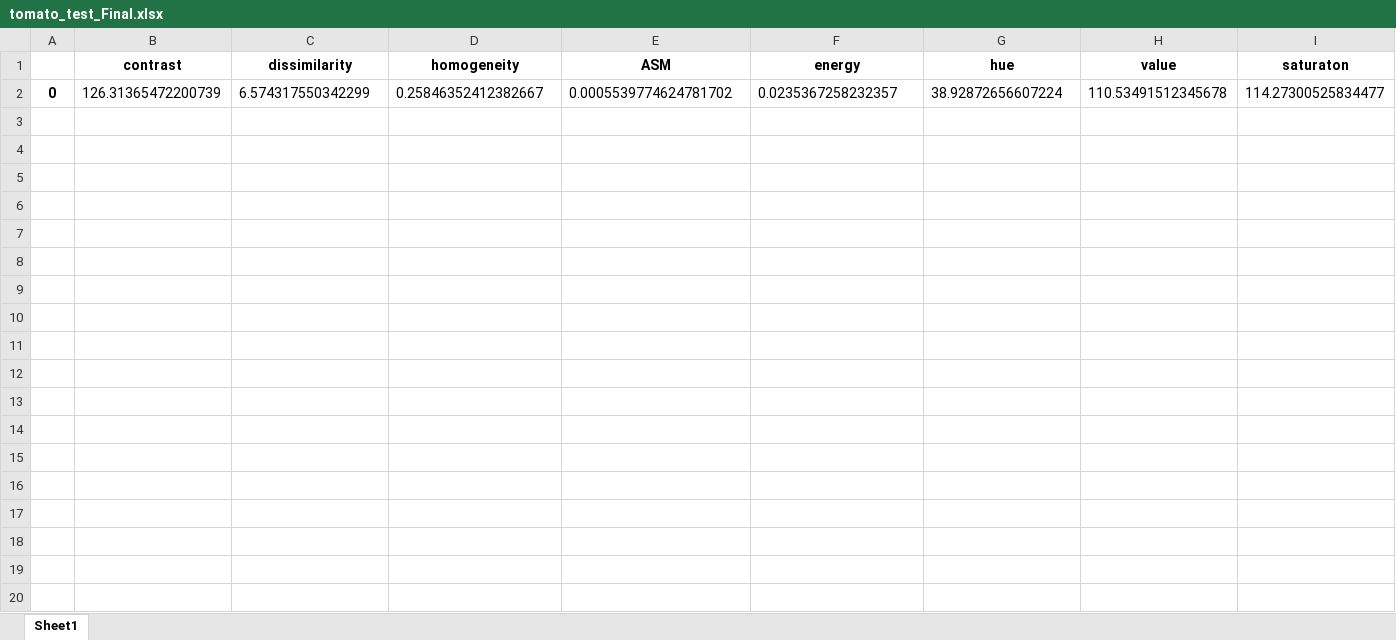
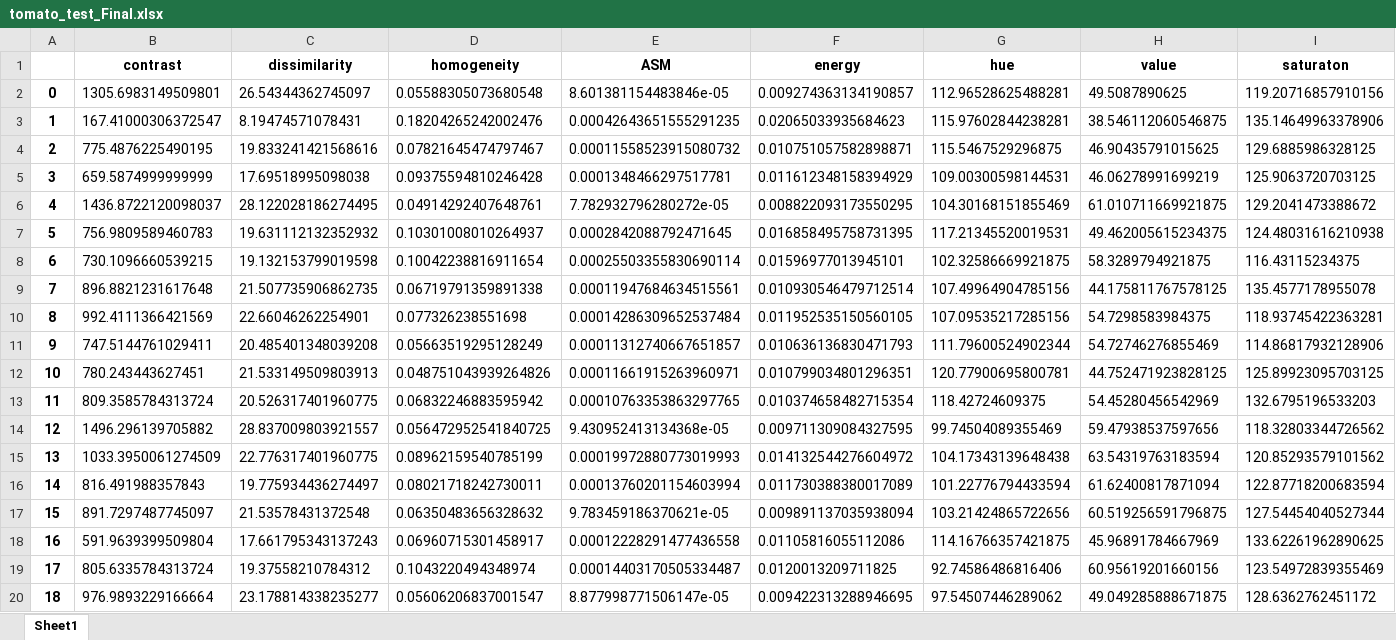
Before and after one commit to IvanRao/Leaf-Disease-Detection, an Excel workbook: codes/glcm/tomato_test_Final.xlsx, sheet Sheet1, drawn as a sheet; only a part is shown; values as stored, in another font and other column widths than the file's, no borders; removed rows and columns are numbered as before the commit, all else as after; rows hold the shown columns only; the diff covers the shown part only; the diff names each change by its address in the sheet, - before the commit and + after, or states it on an @@ line.

```diff
--- a/codes/glcm/tomato_test_Final.xlsx (sheet Sheet1)
+++ b/codes/glcm/tomato_test_Final.xlsx (sheet Sheet1)
-row 2: 0 | 126.31365472200739 | 6.574317550342299 | 0.25846352412382667 | 0.0005539774624781702 | 0.0235367258232357 | 38.92872656607224 | 110.53491512345678 | 114.27300525834477
+row 2: 0 | 1305.6983149509801 | 26.54344362745097 | 0.05588305073680548 | 8.601381154483846e-05 | 0.009274363134190857 | 112.96528625488281 | 49.5087890625 | 119.20716857910156
+row 3: 1 | 167.41000306372547 | 8.19474571078431 | 0.18204265242002476 | 0.00042643651555291235 | 0.02065033935684623 | 115.97602844238281 | 38.546112060546875 | 135.14649963378906
+row 4: 2 | 775.4876225490195 | 19.833241421568616 | 0.07821645474797467 | 0.00011558523915080732 | 0.010751057582898871 | 115.5467529296875 | 46.90435791015625 | 129.6885986328125
+row 5: 3 | 659.5874999999999 | 17.69518995098038 | 0.09375594810246428 | 0.0001348466297517781 | 0.011612348158394929 | 109.00300598144531 | 46.06278991699219 | 125.9063720703125
+row 6: 4 | 1436.8722120098037 | 28.122028186274495 | 0.04914292407648761 | 7.782932796280272e-05 | 0.008822093173550295 | 104.30168151855469 | 61.010711669921875 | 129.2041473388672
+row 7: 5 | 756.9809589460783 | 19.631112132352932 | 0.10301008010264937 | 0.0002842088792471645 | 0.016858495758731395 | 117.21345520019531 | 49.462005615234375 | 124.48031616210938
+row 8: 6 | 730.1096660539215 | 19.132153799019598 | 0.10042238816911654 | 0.00025503355830690114 | 0.01596977013945101 | 102.32586669921875 | 58.3289794921875 | 116.43115234375
+row 9: 7 | 896.8821231617648 | 21.507735906862735 | 0.06719791359891338 | 0.00011947684634515561 | 0.010930546479712514 | 107.49964904785156 | 44.175811767578125 | 135.4577178955078
+row 10: 8 | 992.4111366421569 | 22.66046262254901 | 0.077326238551698 | 0.00014286309652537484 | 0.011952535150560105 | 107.09535217285156 | 54.7298583984375 | 118.93745422363281
+row 11: 9 | 747.5144761029411 | 20.485401348039208 | 0.05663519295128249 | 0.00011312740667651857 | 0.010636136830471793 | 111.79600524902344 | 54.72746276855469 | 114.86817932128906
+row 12: 10 | 780.243443627451 | 21.533149509803913 | 0.048751043939264826 | 0.00011661915263960971 | 0.010799034801296351 | 120.77900695800781 | 44.752471923828125 | 125.89923095703125
+row 13: 11 | 809.3585784313724 | 20.526317401960775 | 0.06832246883595942 | 0.00010763353863297765 | 0.010374658482715354 | 118.42724609375 | 54.45280456542969 | 132.6795196533203
+row 14: 12 | 1496.296139705882 | 28.837009803921557 | 0.056472952541840725 | 9.430952413134368e-05 | 0.009711309084327595 | 99.74504089355469 | 59.47938537597656 | 118.32803344726562
+row 15: 13 | 1033.3950061274509 | 22.776317401960775 | 0.08962159540785199 | 0.00019972880773019993 | 0.014132544276604972 | 104.17343139648438 | 63.54319763183594 | 120.85293579101562
+row 16: 14 | 816.491988357843 | 19.775934436274497 | 0.08021718242730011 | 0.00013760201154603994 | 0.011730388380017089 | 101.22776794433594 | 61.62400817871094 | 122.87718200683594
+row 17: 15 | 891.7297487745097 | 21.53578431372548 | 0.06350483656328632 | 9.783459186370621e-05 | 0.009891137035938094 | 103.21424865722656 | 60.519256591796875 | 127.54454040527344
+row 18: 16 | 591.9639399509804 | 17.661795343137243 | 0.06960715301458917 | 0.00012228291477436558 | 0.01105816055112086 | 114.16766357421875 | 45.96891784667969 | 133.62261962890625
+row 19: 17 | 805.6335784313724 | 19.37558210784312 | 0.1043220494348974 | 0.00014403170505334487 | 0.0120013209711825 | 92.74586486816406 | 60.95619201660156 | 123.54972839355469
+row 20: 18 | 976.9893229166664 | 23.178814338235277 | 0.05606206837001547 | 8.877998771506147e-05 | 0.009422313288946695 | 97.54507446289062 | 49.049285888671875 | 128.6362762451172
```
Also changed, not shown: 37 added rows elsewhere in this sheet, codes/glcm/potatoFinal.xlsx, codes/glcm/potato_test_Final.xlsx, 24 other files.
